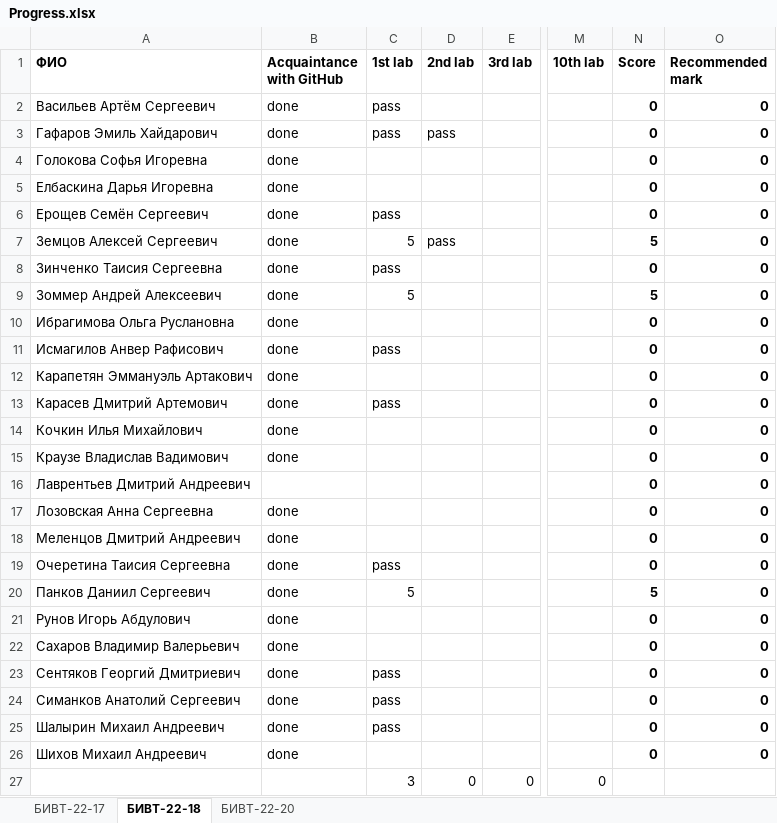
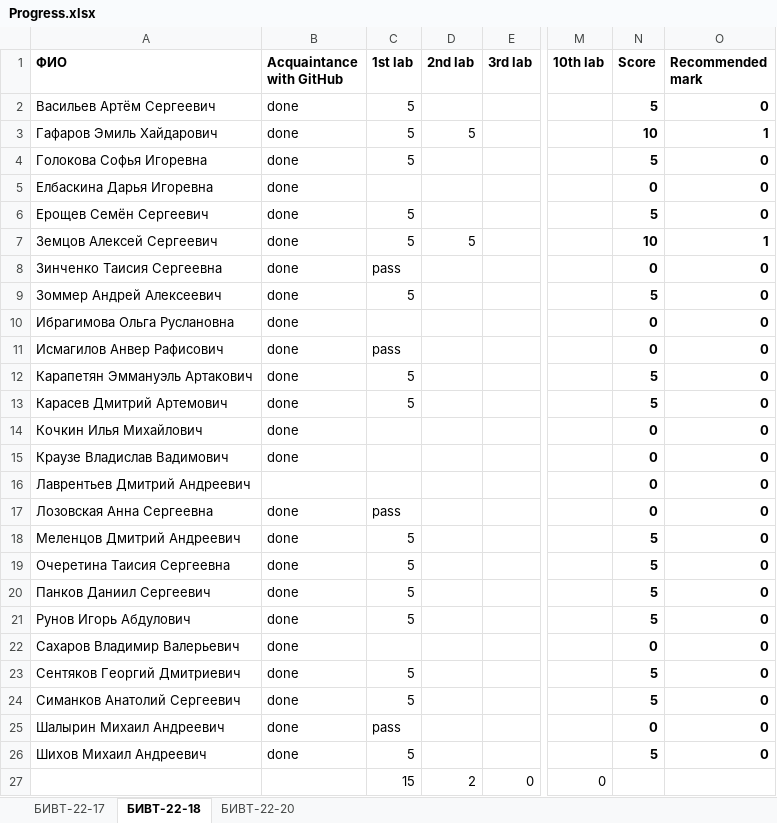
Before and after one commit to NemirovichMark/1st_Lesson, an Excel workbook: Progress.xlsx, sheet БИВТ-22-18, drawn as a sheet; only a part is shown, gaps mark what is left out; values as stored, in another font and other column widths than the file's, no borders; the diff names each change by its address in the sheet, - before the commit and + after, or states it on an @@ line.

Commit message:
Add files via upload

```diff
--- a/Progress.xlsx (sheet БИВТ-22-18)
+++ b/Progress.xlsx (sheet БИВТ-22-18)
-C2:C3 (1st lab): pass
+C2:C3 (1st lab): 5
-N2 (Score): 0
+N2 (Score): 5
-D3 (2nd lab): pass
+D3 (2nd lab): 5
-N3 (Score): 0
+N3 (Score): 10
-O3 (Recommended mark): 0
+O3 (Recommended mark): 1
-C4 (1st lab): (empty)
+C4 (1st lab): 5
-N4 (Score): 0
+N4 (Score): 5
-C6 (1st lab): pass
+C6 (1st lab): 5
-N6 (Score): 0
+N6 (Score): 5
-D7 (2nd lab): pass
+D7 (2nd lab): 5
-N7 (Score): 5
+N7 (Score): 10
-O7 (Recommended mark): 0
+O7 (Recommended mark): 1
-C12 (1st lab): (empty)
+C12 (1st lab): 5
-N12:N13 (Score): 0
+N12:N13 (Score): 5
-C13 (1st lab): pass
+C13 (1st lab): 5
-C17 (1st lab): (empty)
+C17 (1st lab): pass
-C18 (1st lab): (empty)
+C18 (1st lab): 5
-N18:N19 (Score): 0
+N18:N19 (Score): 5
-C19 (1st lab): pass
+C19 (1st lab): 5
-C21 (1st lab): (empty)
+C21 (1st lab): 5
-N21 (Score): 0
+N21 (Score): 5
-C23:C24 (1st lab): pass
+C23:C24 (1st lab): 5
-N23:N24 (Score): 0
+N23:N24 (Score): 5
-C26 (1st lab): (empty)
+C26 (1st lab): 5
-N26 (Score): 0
+N26 (Score): 5
-C27 (1st lab): 3
+C27 (1st lab): 15
-D27 (2nd lab): 0
+D27 (2nd lab): 2
```
